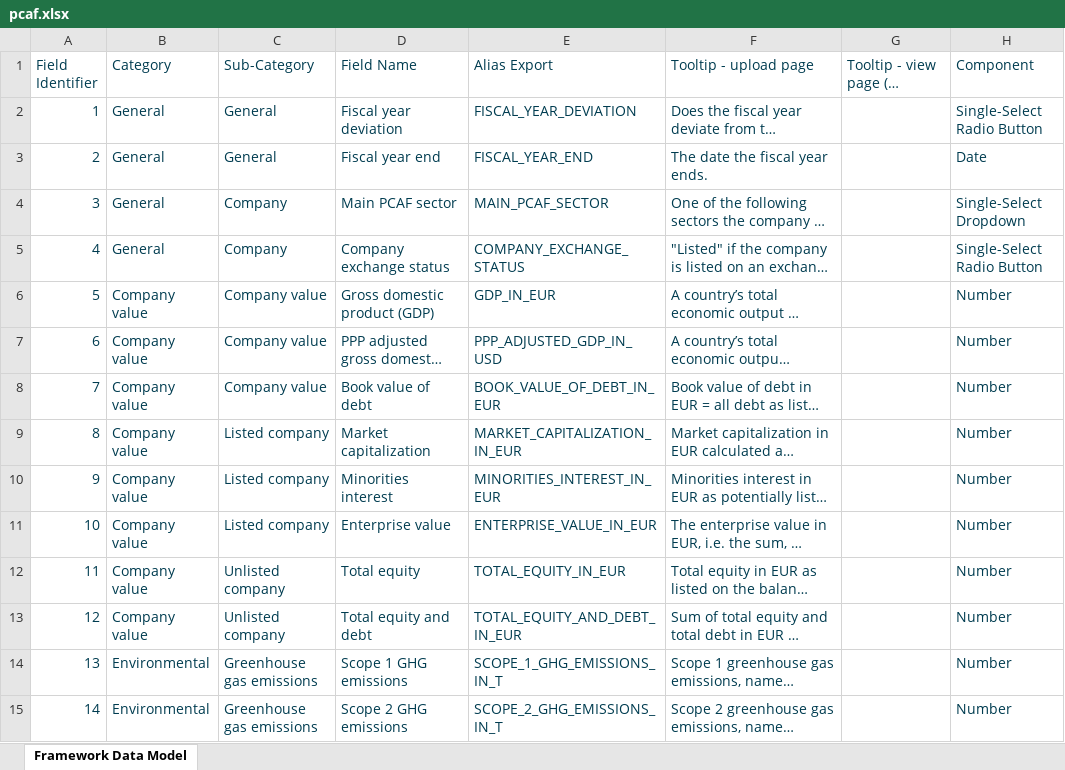
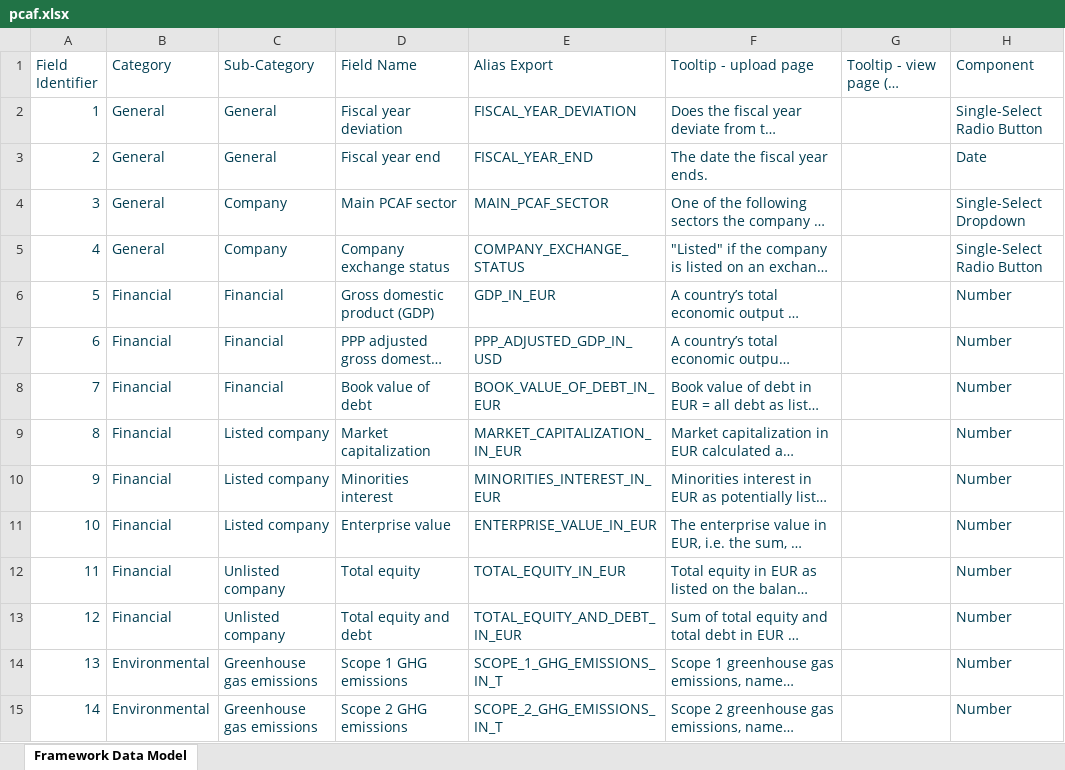
Before and after one commit to d-fine/Dataland, an Excel workbook: dataland-framework-toolbox/inputs/pcaf/pcaf.xlsx, sheet Framework Data Model, drawn as a sheet; only a part is shown; long unchanged cells end in …; values as stored, in another font and other column widths than the file's, no borders; table styles not drawn; the diff names each change by its address in the sheet, - before the commit and + after, or states it on an @@ line.

Commit message:
change category naming from company value -> financials

```diff
--- a/dataland-framework-toolbox/inputs/pcaf/pcaf.xlsx (sheet Framework Data Model)
+++ b/dataland-framework-toolbox/inputs/pcaf/pcaf.xlsx (sheet Framework Data Model)
-B6:B13 (Category): Company value
+B6:B13 (Category): Financial
-C6:C8 (Sub-Category): Company value
+C6:C8 (Sub-Category): Financial
```
Also changed, not shown: 22 other files.
